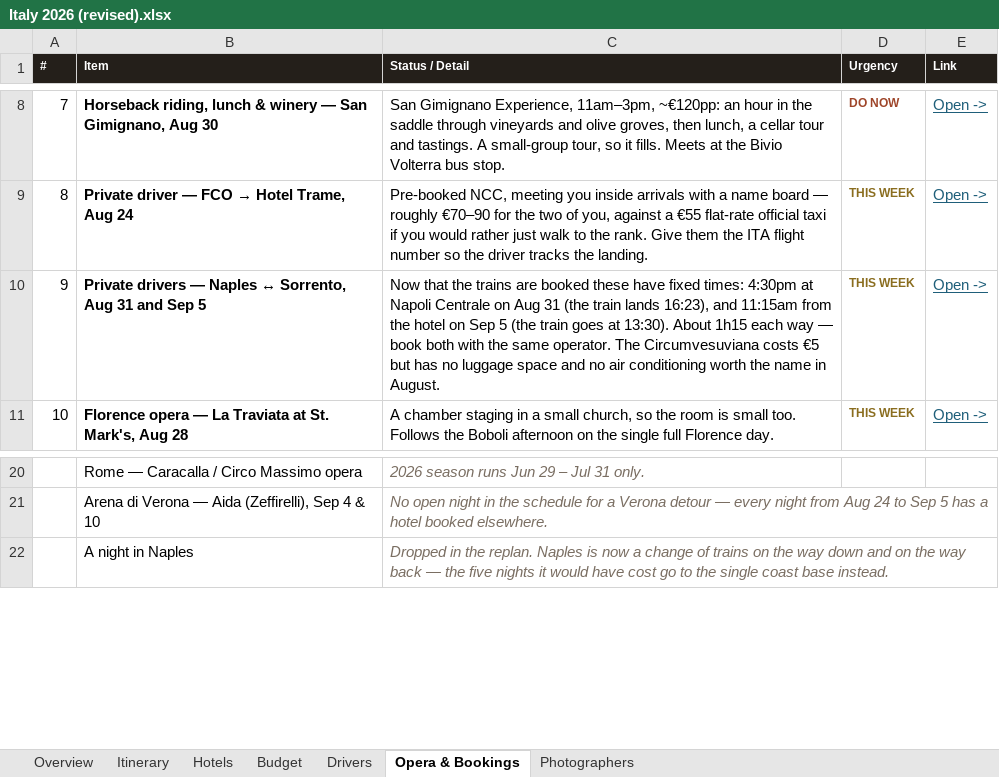
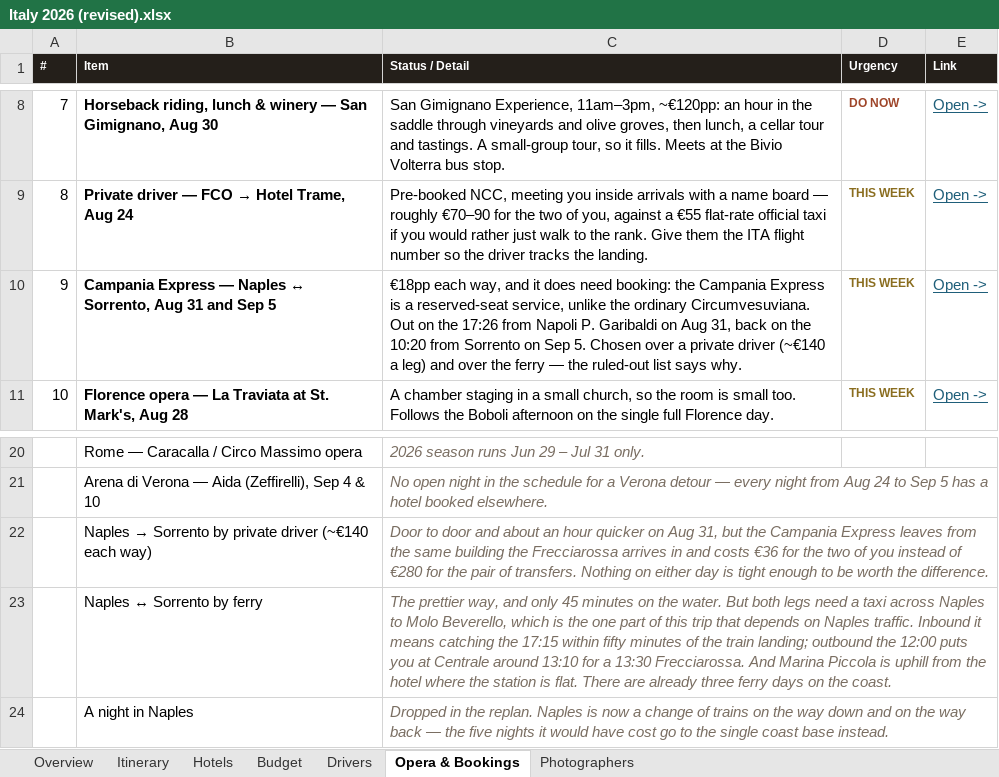
Before and after one commit to JunxuanH/trip-planner, an Excel workbook: italy-2026/dist/Italy 2026 (revised).xlsx, sheet Opera & Bookings, drawn as a sheet; only a part is shown, gaps mark what is left out; values as stored, in another font and other column widths than the file's, no borders; the diff names each change by its address in the sheet, - before the commit and + after, or states it on an @@ line.

```diff
--- a/italy-2026/dist/Italy 2026 (revised).xlsx (sheet Opera & Bookings)
+++ b/italy-2026/dist/Italy 2026 (revised).xlsx (sheet Opera & Bookings)
-B10 (Item): Private drivers — Naples…
+B10 (Item): Campania Express — Naples…
-C10 (Status / Detail): Now that the trains are booked these have fixed times: 4:30pm at Napoli Centrale on Aug 31 (the train lands 16:23), and 11:15am from the hotel on Sep 5 (the train goes at 13:30). About 1h15 each way — book both with the same operator. The Circumvesuviana costs €5 but has no luggage space and no air conditioning worth the name in August.
+C10 (Status / Detail): €18pp each way, and it does need booking: the Campania Express is a reserved-seat service, unlike the ordinary Circumvesuviana. Out on the 17:26 from Napoli P. Garibaldi on Aug 31, back on the 10:20 from Sorrento on Sep 5. Chosen over a private driver (~€140 a leg) and over the ferry — the ruled-out list says why.
+row 22:  | Naples → Sorrento by private driver (~€140 each way) | Door to door and about an hour quicker on Aug 31, but the Campania Express leaves from the same building the Frecciarossa arrives in and costs €36 for the two of you instead of €280 for the pair of transfers. Nothing on either day is tight enough to be worth the difference.
+row 23:  | Naples ↔ Sorrento by ferry | The prettier way, and only 45 minutes on the water. But both legs need a taxi across Naples to Molo Beverello, which is the one part of this trip that depends on Naples traffic. Inbound it means catching the 17:15 within fifty minutes of the train landing; outbound the 12:00 puts you at Centrale around 13:10 for a 13:30 Frecciarossa. And Marina Piccola is uphill from the hotel where the station is flat. There are already three ferry days on the coast.
```
Also changed, not shown: sheet Itinerary, sheet Drivers, sheet Budget, 5 other files.
